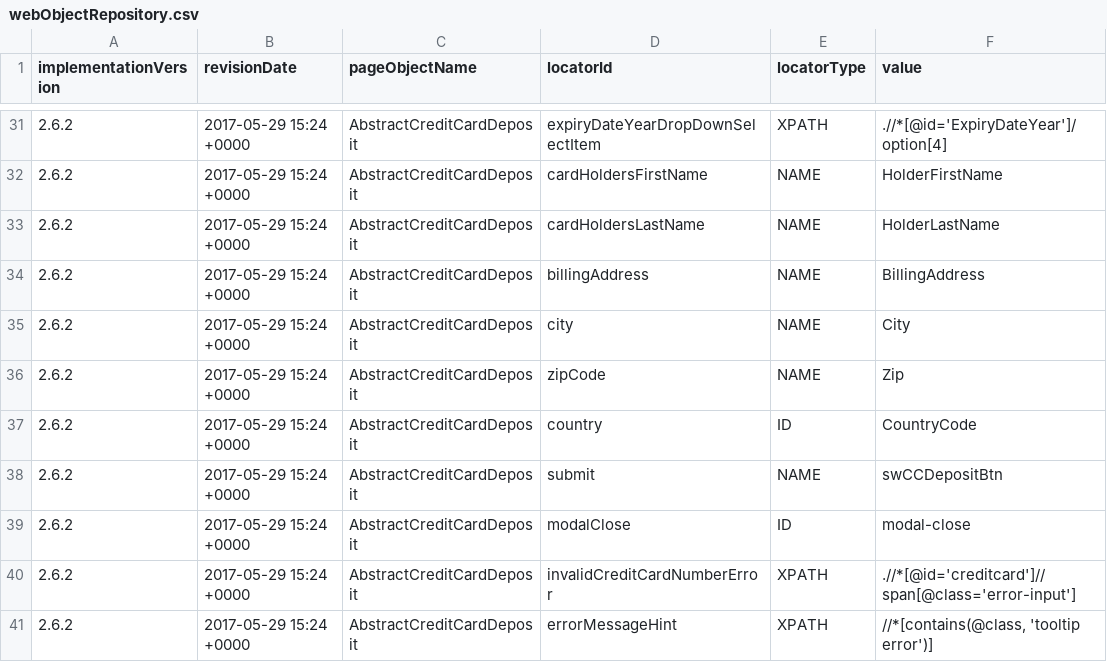
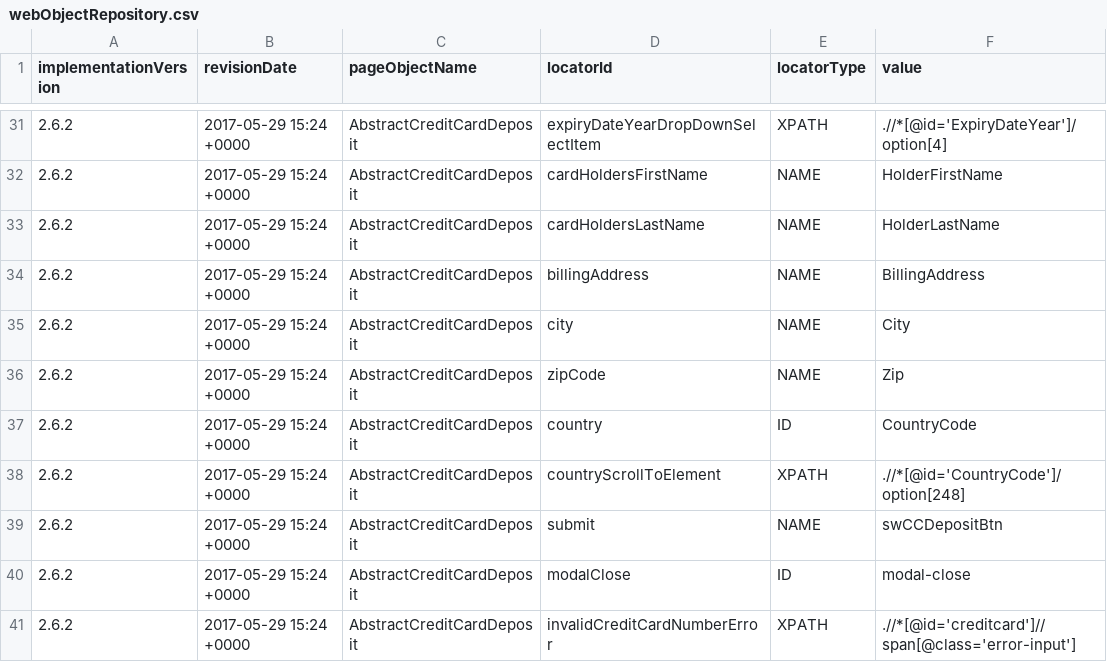
Before and after one commit to quantumua/old_atom, a CSV file: core/src/main/resources/webobjects/webObjectRepository.csv, drawn as a sheet; only a part is shown, gaps mark what is left out; the shorter side is filled out with more unchanged rows.

Commit message:
Automated testcases:  - CTW-19437:Card holders's name / last name  - CTW-19440:City + zip code Text fields  - CTW-19446:Country of residence drop down  - CTW-19447:Submit button Hover

```diff
--- a/core/src/main/resources/webobjects/webObjectRepository.csv
+++ b/core/src/main/resources/webobjects/webObjectRepository.csv
@@ -37,2 +37,3 @@ implementationVersion,revisionDate,pageObjectName,locatorId,locatorType,value
 2.6.2,2017-05-29 15:24 +0000,AbstractCreditCardDeposit,country,ID,CountryCode
+2.6.2,2017-05-29 15:24 +0000,AbstractCreditCardDeposit,countryScrollToElement,XPATH,.//*[@id='CountryCode']/option[248]
 2.6.2,2017-05-29 15:24 +0000,AbstractCreditCardDeposit,submit,NAME,swCCDepositBtn
```
Also changed, not shown: 5 other files.
